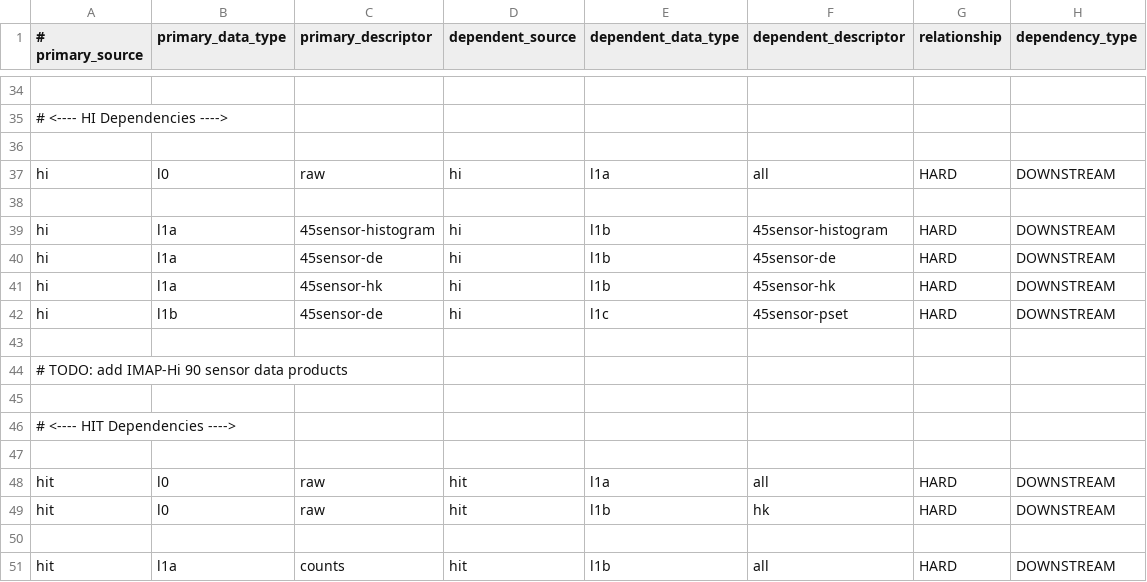
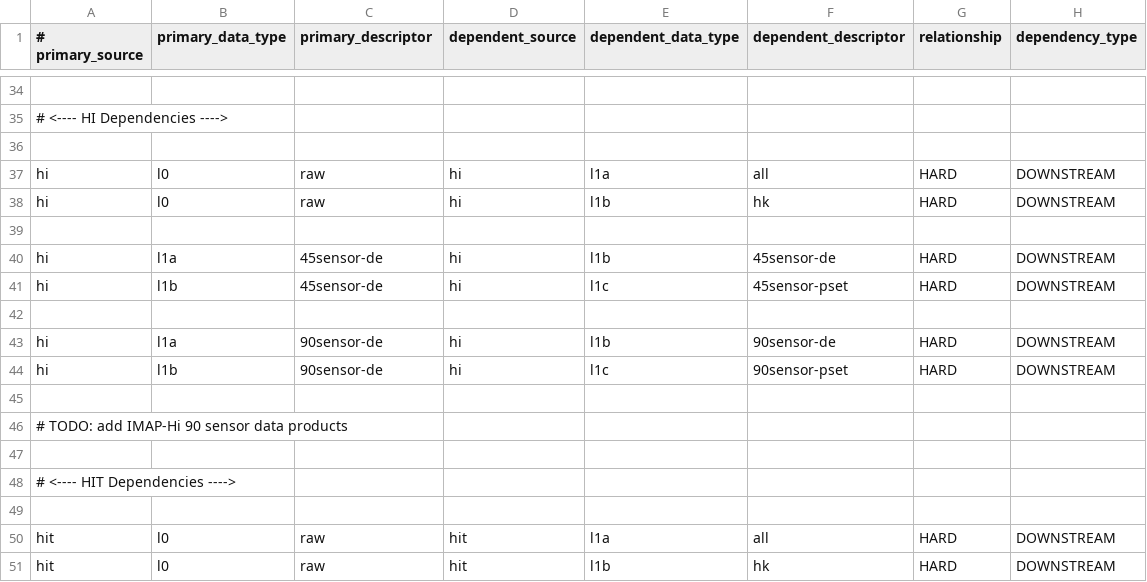
Before and after one commit to laspsandoval/sds-data-manager, a CSV file: sds_data_manager/lambda_code/SDSCode/pipeline_lambdas/dependency_config.csv, drawn as a sheet; only a part is shown, gaps mark what is left out; the shorter side is filled out with more unchanged rows; removed rows and columns are numbered as before the commit, all else as after; the diff names each change by its address in the sheet, - before the commit and + after, or states it on an @@ line.

Commit message:
Change l1b HK dependency to l0 Remove downstream dependency from l1a histogram Add 90sensor l1a and l1b dependencies

```diff
--- a/sds_data_manager/lambda_code/SDSCode/pipeline_lambdas/dependency_config.csv
+++ b/sds_data_manager/lambda_code/SDSCode/pipeline_lambdas/dependency_config.csv
+row 38: hi | l0 | raw | hi | l1b | hk | HARD | DOWNSTREAM
-row 39: hi | l1a | 45sensor-histogram | hi | l1b | 45sensor-histogram | HARD | DOWNSTREAM
-row 41: hi | l1a | 45sensor-hk | hi | l1b | 45sensor-hk | HARD | DOWNSTREAM
+row 42: (empty)
+row 43: hi | l1a | 90sensor-de | hi | l1b | 90sensor-de | HARD | DOWNSTREAM
+row 44: hi | l1b | 90sensor-de | hi | l1c | 90sensor-pset | HARD | DOWNSTREAM
```
